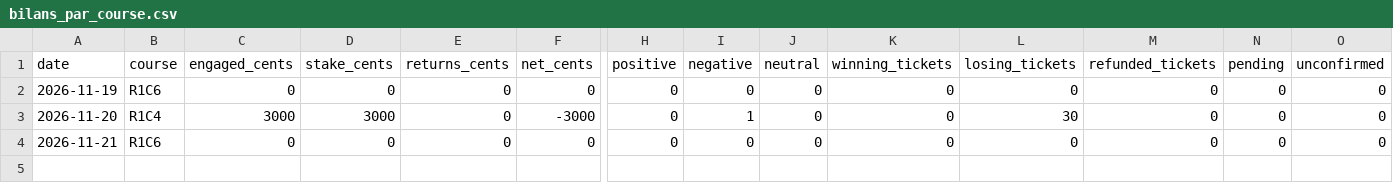
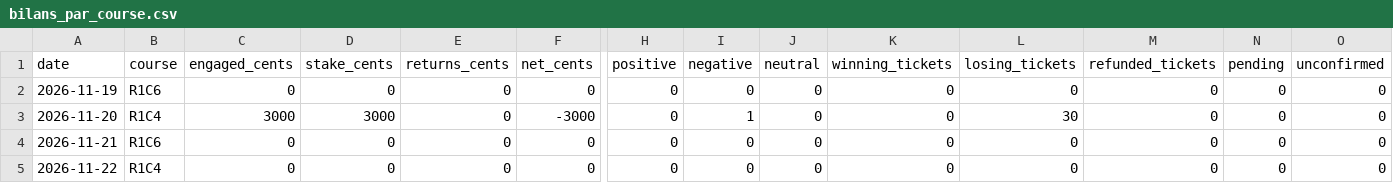
Before and after one commit to Pascalrive/pmu-scorer, a CSV file: tierce_champ_reduit/data/tierce_favori_6_associes_30eur/bilans_par_course.csv, drawn as a sheet; only a part is shown, gaps mark what is left out; rows hold the shown columns only; the diff names each change by its address in the sheet, - before the commit and + after, or states it on an @@ line.

```diff
--- a/tierce_champ_reduit/data/tierce_favori_6_associes_30eur/bilans_par_course.csv
+++ b/tierce_champ_reduit/data/tierce_favori_6_associes_30eur/bilans_par_course.csv
+row 5: 2026-11-22 | R1C4 | 0 | 0 | 0 | 0 | 0 | 0 | 0 | 0 | 0 | 0 | 0 | 0
```
Also changed, not shown: tierce_champ_reduit/data/tierce_favori_6_associes_30eur/bilans_quotidiens.csv, tierce_champ_reduit/data/tierce_favori_8_associes_56eur/bilans_par_course.csv, 3 other files.
